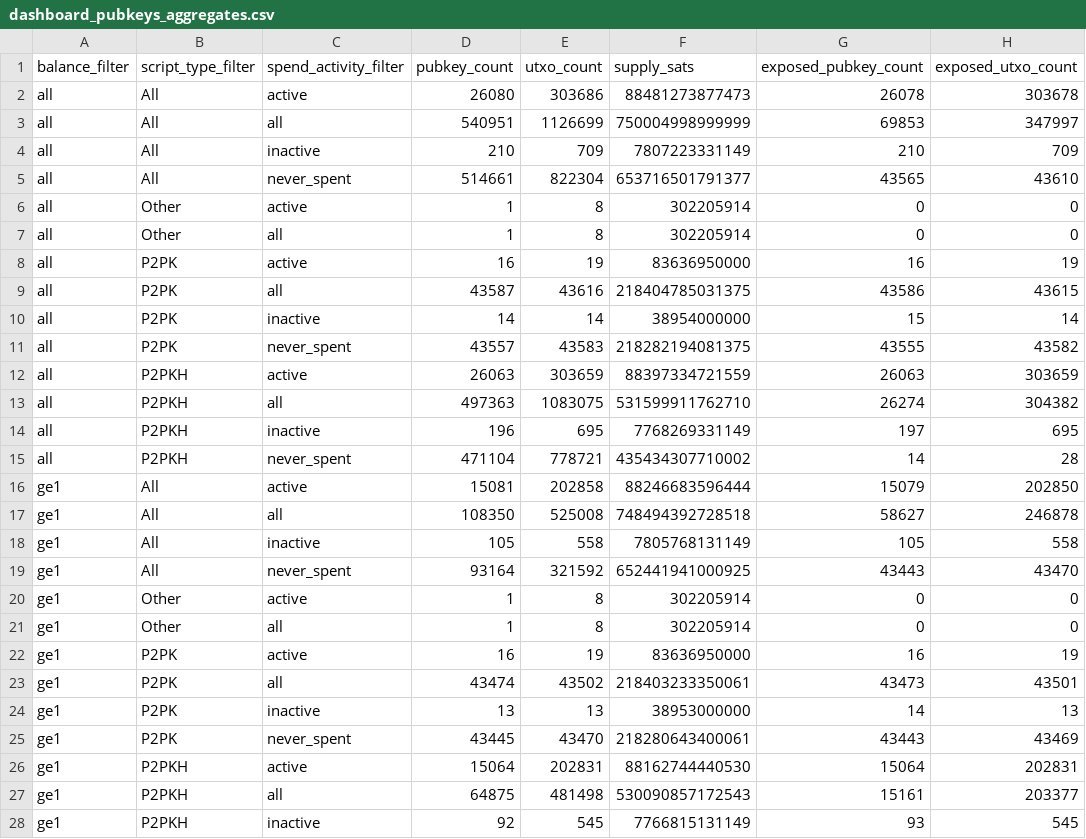
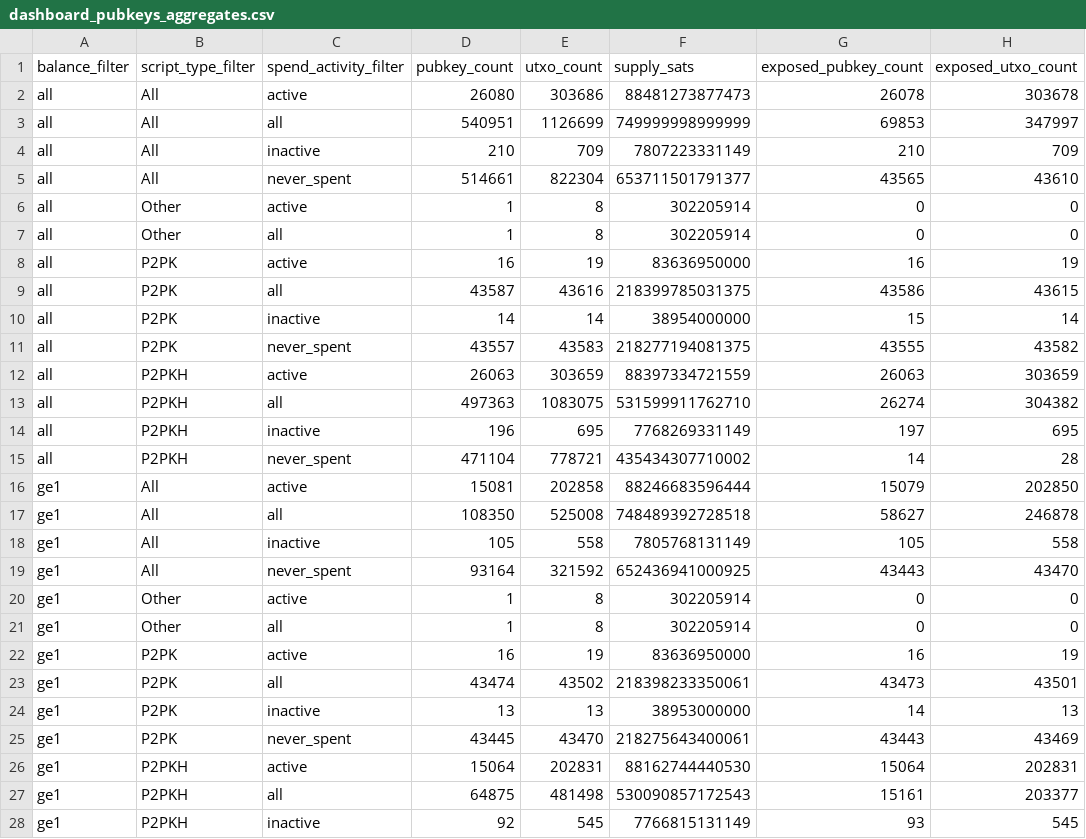
Before and after one commit to w-s-bitcoin/webapps-quantum-exposure, a CSV file: webapps/quantum_exposure/webapp_data/150000/dashboard_pubkeys_aggregates.csv, drawn as a sheet; only a part is shown; the diff covers the shown part only; the diff names each change by its address in the sheet, - before the commit and + after, or states it on an @@ line.

```diff
--- a/webapps/quantum_exposure/webapp_data/150000/dashboard_pubkeys_aggregates.csv
+++ b/webapps/quantum_exposure/webapp_data/150000/dashboard_pubkeys_aggregates.csv
-F3 (supply_sats): 750004998999999
+F3 (supply_sats): 749999998999999
-F5 (supply_sats): 653716501791377
+F5 (supply_sats): 653711501791377
-F9 (supply_sats): 218404785031375
+F9 (supply_sats): 218399785031375
-F11 (supply_sats): 218282194081375
+F11 (supply_sats): 218277194081375
-F17 (supply_sats): 748494392728518
+F17 (supply_sats): 748489392728518
-F19 (supply_sats): 652441941000925
+F19 (supply_sats): 652436941000925
-F23 (supply_sats): 218403233350061
+F23 (supply_sats): 218398233350061
-F25 (supply_sats): 218280643400061
+F25 (supply_sats): 218275643400061
```
Also changed, not shown: 4 edited cells elsewhere in this file, webapps/quantum_exposure/webapp_data/0/dashboard_pubkeys_aggregates.csv, webapps/quantum_exposure/webapp_data/100000/dashboard_pubkeys_aggregates.csv, 19 other files.
